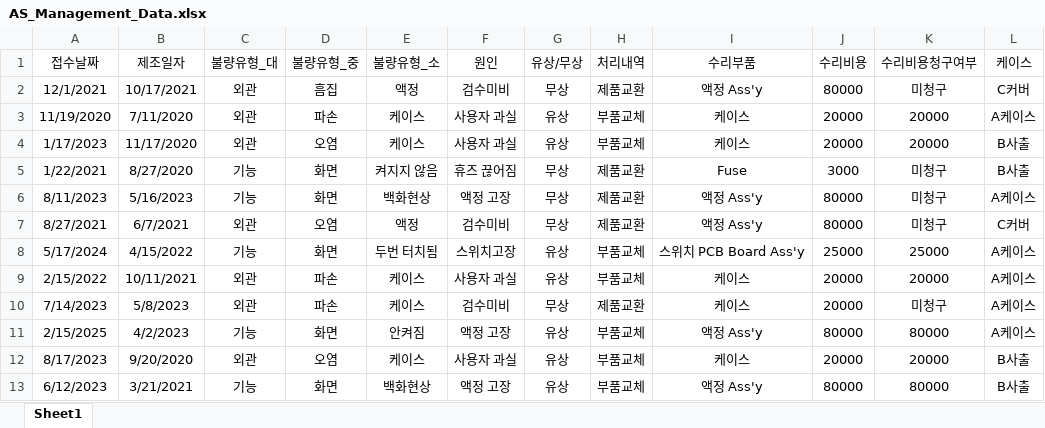
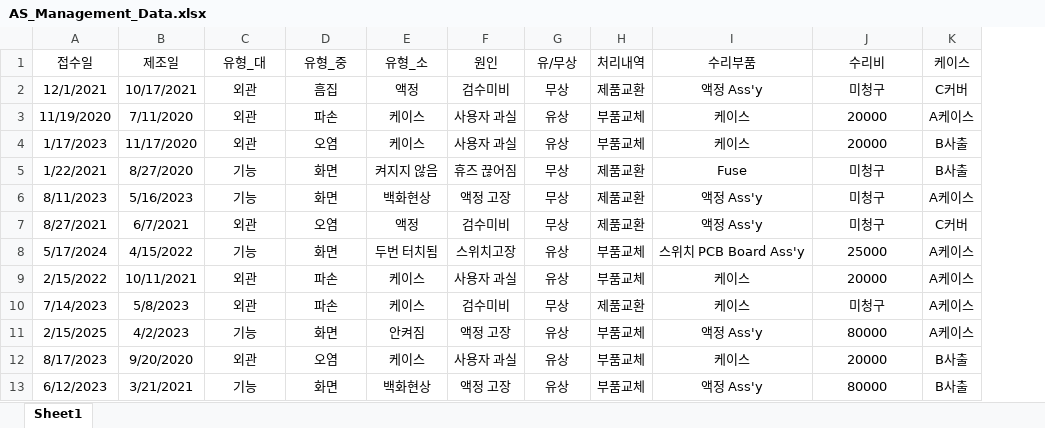
Before and after one commit to jujaehong/Project_0101, an Excel workbook: AS_Management_Data.xlsx, sheet Sheet1, drawn as a sheet; only a part is shown; values as stored, in another font and other column widths than the file's, no borders; conditional formats not drawn; removed rows and columns are numbered as before the commit, all else as after; the diff names each change by its address in the sheet, - before the commit and + after, or states it on an @@ line.

```diff
--- a/AS_Management_Data.xlsx (sheet Sheet1)
+++ b/AS_Management_Data.xlsx (sheet Sheet1)
-column J (수리비용), rows 2-13: 80000 | 20000 | 20000 | 3000 | 80000 | 80000 | 25000 | 20000 | 20000 | 80000 | 20000 | 80000
-A1: 접수날짜
+A1: 접수일
-B1: 제조일자
+B1: 제조일
-C1: 불량유형_대
+C1: 유형_대
-D1: 불량유형_중
+D1: 유형_중
-E1: 불량유형_소
+E1: 유형_소
-G1: 유상/무상
+G1: 유/무상
-J1: 수리비용청구여부
+J1: 수리비
```
Also changed, not shown: 1 other file.
